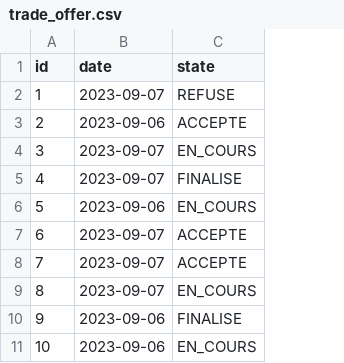
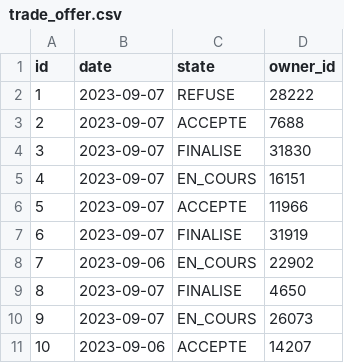
Before and after one commit to David-mrc/Trokeur-ECOM, a CSV file: src/main/resources/config/liquibase/fake-data/trade_offer.csv, drawn as a sheet; the diff names each change by its address in the sheet, - before the commit and + after, or states it on an @@ line.

```diff
--- a/src/main/resources/config/liquibase/fake-data/trade_offer.csv
+++ b/src/main/resources/config/liquibase/fake-data/trade_offer.csv
+column D (owner_id), rows 2-11: 28222 | 7688 | 31830 | 16151 | 11966 | 31919 | 22902 | 4650 | 26073 | 14207
-B3 (date): 2023-09-06
+B3 (date): 2023-09-07
-C4 (state): EN_COURS
+C4 (state): FINALISE
-C5 (state): FINALISE
+C5 (state): EN_COURS
-B6 (date): 2023-09-06
+B6 (date): 2023-09-07
-C6 (state): EN_COURS
+C6 (state): ACCEPTE
-C7 (state): ACCEPTE
+C7 (state): FINALISE
-B8 (date): 2023-09-07
+B8 (date): 2023-09-06
-C8 (state): ACCEPTE
+C8 (state): EN_COURS
-C9 (state): EN_COURS
+C9 (state): FINALISE
-B10 (date): 2023-09-06
+B10 (date): 2023-09-07
-C10 (state): FINALISE
+C10 (state): EN_COURS
-C11 (state): EN_COURS
+C11 (state): ACCEPTE
```
Also changed, not shown: 14 other files.
